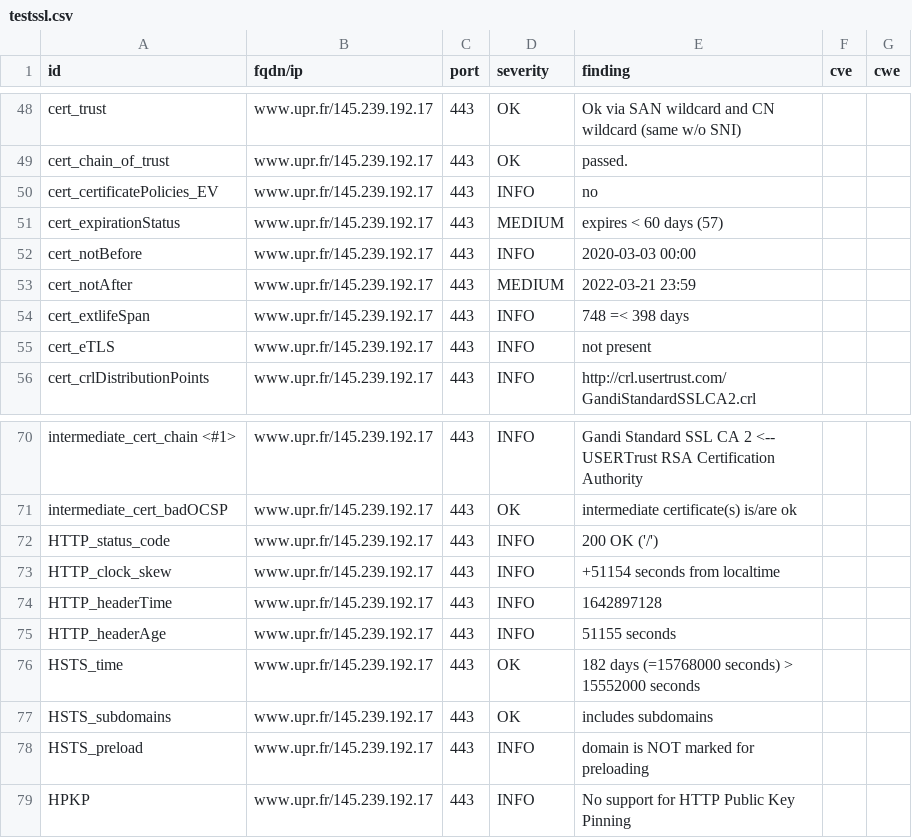
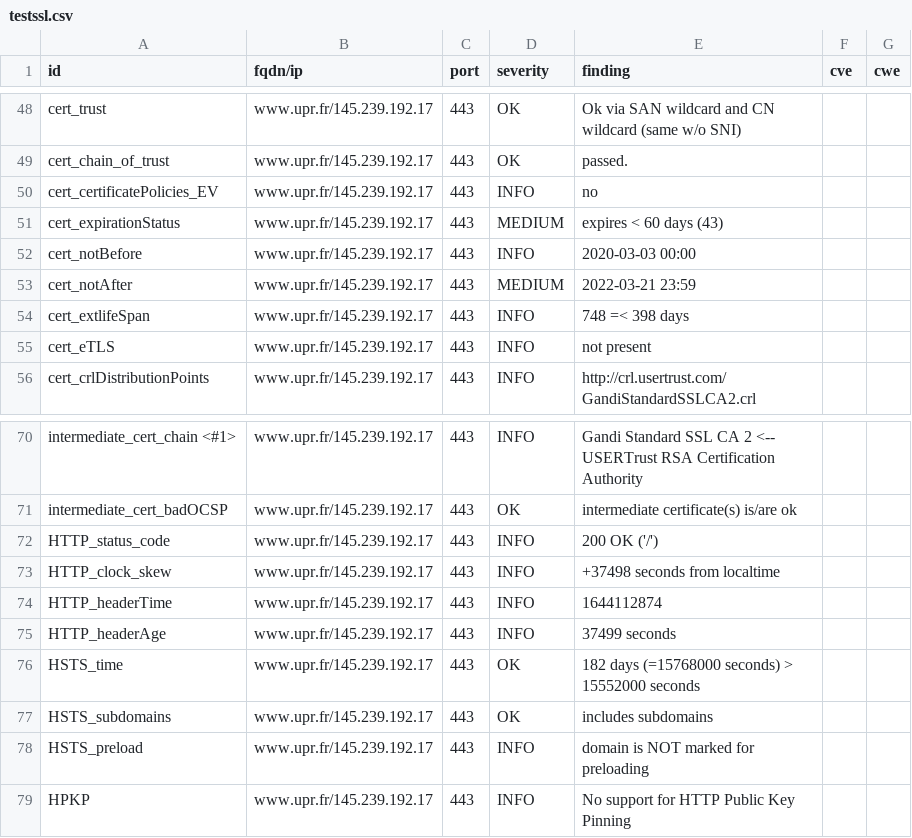
Before and after one commit to revolunet/candidats-2022, a CSV file: results/aHR0cHM6Ly93d3cudXByLmZy/testssl.csv, drawn as a sheet; only a part is shown, gaps mark what is left out.

```diff
--- a/results/aHR0cHM6Ly93d3cudXByLmZy/testssl.csv
+++ b/results/aHR0cHM6Ly93d3cudXByLmZy/testssl.csv
@@ -50,3 +50,3 @@
 "cert_certificatePolicies_EV","www.upr.fr/145.239.192.17","443","INFO","no","",""
-"cert_expirationStatus","www.upr.fr/145.239.192.17","443","MEDIUM","expires < 60 days (57)","",""
+"cert_expirationStatus","www.upr.fr/145.239.192.17","443","MEDIUM","expires < 60 days (43)","",""
 "cert_notBefore","www.upr.fr/145.239.192.17","443","INFO","2020-03-03 00:00","",""
@@ -72,5 +72,5 @@
 "HTTP_status_code","www.upr.fr/145.239.192.17","443","INFO","200 OK ('/')","",""
-"HTTP_clock_skew","www.upr.fr/145.239.192.17","443","INFO","+51154 seconds from localtime","",""
-"HTTP_headerTime","www.upr.fr/145.239.192.17","443","INFO","1642897128","",""
-"HTTP_headerAge","www.upr.fr/145.239.192.17","443","INFO","51155 seconds","",""
+"HTTP_clock_skew","www.upr.fr/145.239.192.17","443","INFO","+37498 seconds from localtime","",""
+"HTTP_headerTime","www.upr.fr/145.239.192.17","443","INFO","1644112874","",""
+"HTTP_headerAge","www.upr.fr/145.239.192.17","443","INFO","37499 seconds","",""
 "HSTS_time","www.upr.fr/145.239.192.17","443","OK","182 days (=15768000 seconds) > 15552000 seconds","",""
```
Also changed, not shown: 8 other files.
